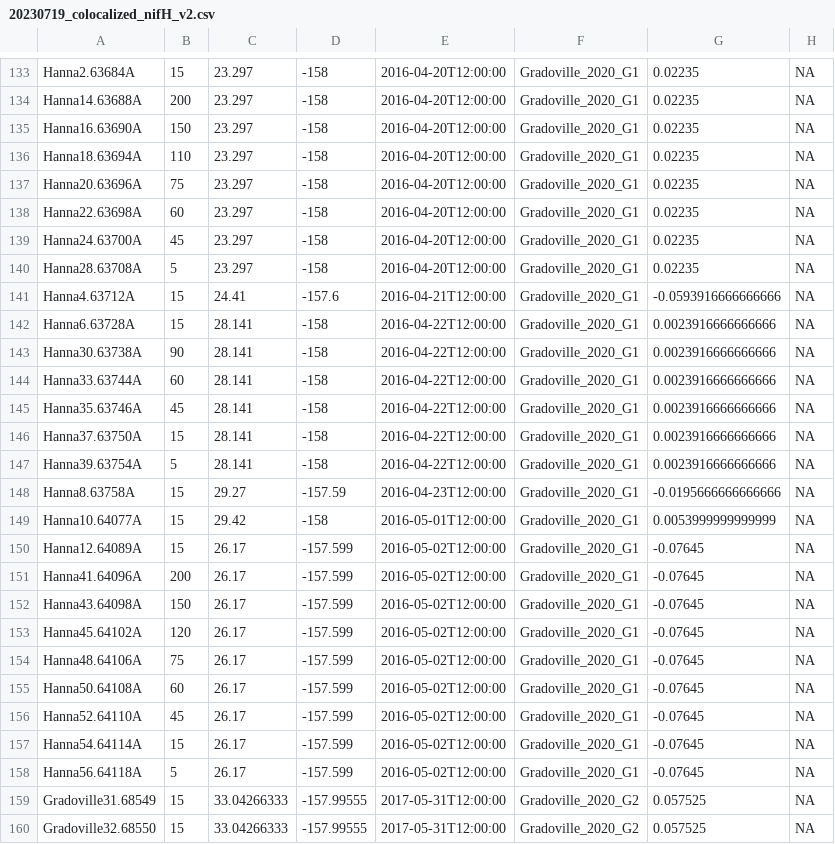
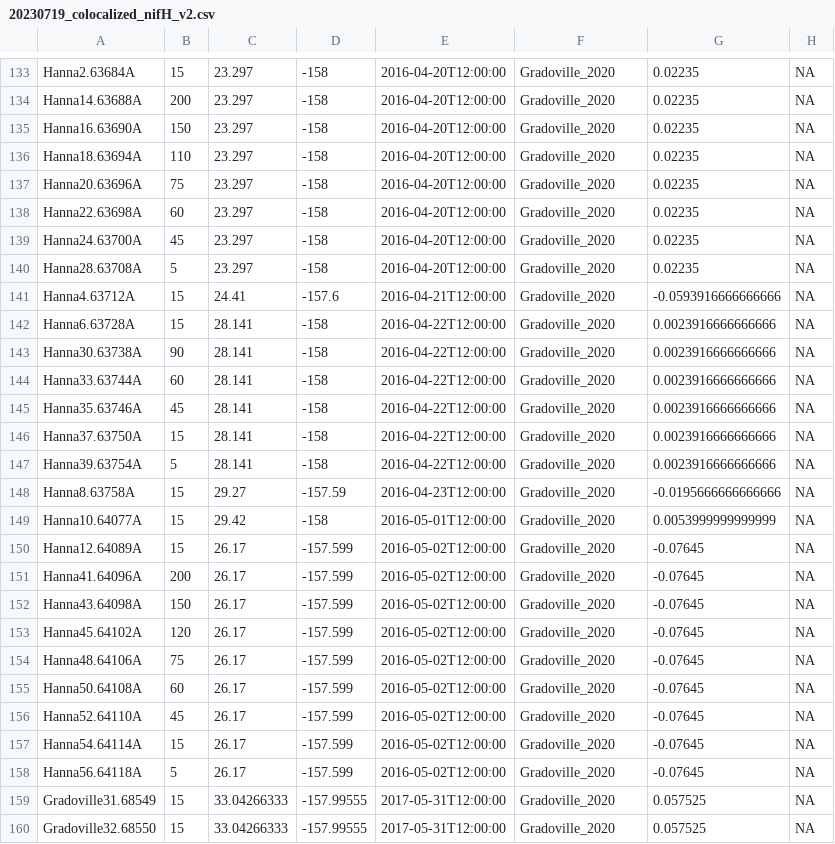
Before and after one commit to jdmagasin/nifH-ASV-workflow, a CSV file: CMAP/data/20230719_colocalized_nifH_v2.csv, drawn as a sheet; only a part is shown, gaps mark what is left out; the diff covers the shown part only; the diff names each change by its address in the sheet, - before the commit and + after, or states it on an @@ line.

Commit message:
Gradoville_2020_{G1,G2} --> Gradoville_2020 to agree with study metadata.

```diff
--- a/CMAP/data/20230719_colocalized_nifH_v2.csv
+++ b/CMAP/data/20230719_colocalized_nifH_v2.csv
-F133:F158: Gradoville_2020_G1
+F133:F158: Gradoville_2020
-F159:F160: Gradoville_2020_G2
+F159:F160: Gradoville_2020
```
Also changed, not shown: 138 edited cells elsewhere in this file.
